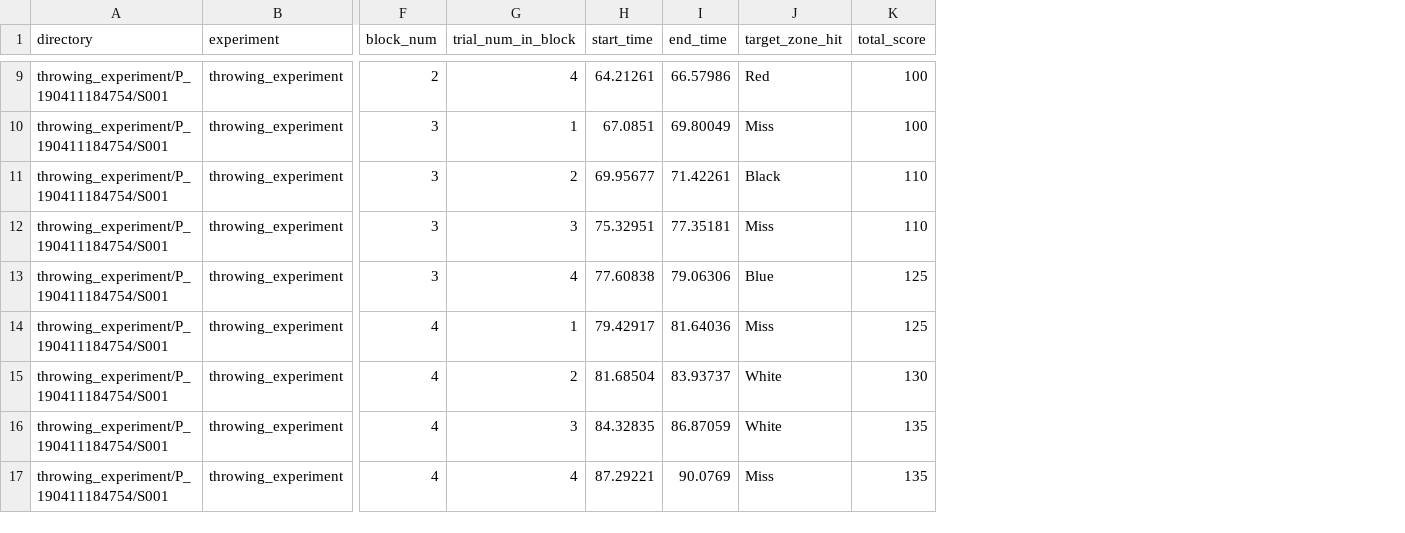
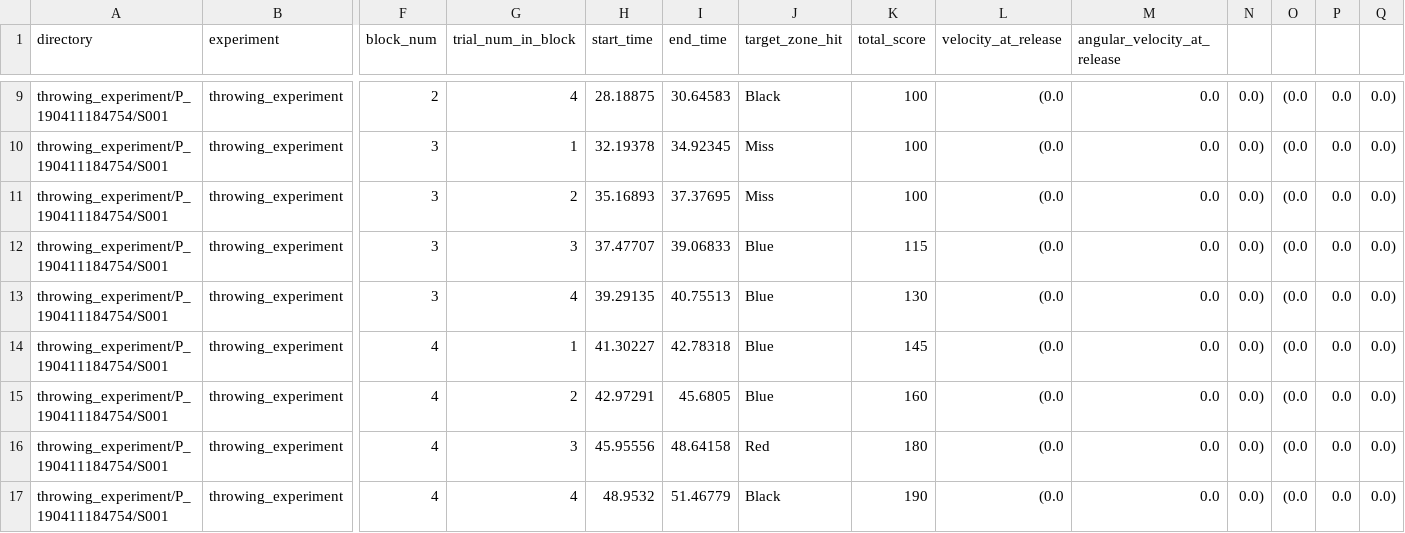
Before and after one commit to Andrea-Loriedo/VR-throwing-task, a CSV file: Assets/StreamingAssets/throwing_experiment/P_190411184754/S001/trial_results.csv, drawn as a sheet; only a part is shown, gaps mark what is left out; the diff covers the shown part only; the diff names each change by its address in the sheet, - before the commit and + after, or states it on an @@ line.

```diff
--- a/Assets/StreamingAssets/throwing_experiment/P_190411184754/S001/trial_results.csv
+++ b/Assets/StreamingAssets/throwing_experiment/P_190411184754/S001/trial_results.csv
+column L (velocity_at_release), rows 9-17: all (0.0
+column M (angular_velocity_at_release), rows 9-17: all 0.0
+column N, rows 9-17: all 0.0)
+column O, rows 9-17: all (0.0
+column P, rows 9-17: all 0.0
+column Q, rows 9-17: all 0.0)
-H9 (start_time): 64.21261
+H9 (start_time): 28.18875
-I9 (end_time): 66.57986
+I9 (end_time): 30.64583
-J9 (target_zone_hit): Red
+J9 (target_zone_hit): Black
-H10 (start_time): 67.0851
+H10 (start_time): 32.19378
-I10 (end_time): 69.80049
+I10 (end_time): 34.92345
-H11 (start_time): 69.95677
+H11 (start_time): 35.16893
-I11 (end_time): 71.42261
+I11 (end_time): 37.37695
-J11 (target_zone_hit): Black
+J11 (target_zone_hit): Miss
-K11 (total_score): 110
+K11 (total_score): 100
-H12 (start_time): 75.32951
+H12 (start_time): 37.47707
-I12 (end_time): 77.35181
+I12 (end_time): 39.06833
-J12 (target_zone_hit): Miss
+J12 (target_zone_hit): Blue
-K12 (total_score): 110
+K12 (total_score): 115
-H13 (start_time): 77.60838
+H13 (start_time): 39.29135
-I13 (end_time): 79.06306
+I13 (end_time): 40.75513
-K13 (total_score): 125
+K13 (total_score): 130
-H14 (start_time): 79.42917
+H14 (start_time): 41.30227
-I14 (end_time): 81.64036
+I14 (end_time): 42.78318
-J14 (target_zone_hit): Miss
+J14 (target_zone_hit): Blue
-K14 (total_score): 125
+K14 (total_score): 145
-H15 (start_time): 81.68504
+H15 (start_time): 42.97291
-I15 (end_time): 83.93737
+I15 (end_time): 45.6805
-J15 (target_zone_hit): White
+J15 (target_zone_hit): Blue
-K15 (total_score): 130
+K15 (total_score): 160
-H16 (start_time): 84.32835
+H16 (start_time): 45.95556
-I16 (end_time): 86.87059
+I16 (end_time): 48.64158
-J16 (target_zone_hit): White
+J16 (target_zone_hit): Red
-K16 (total_score): 135
+K16 (total_score): 180
-H17 (start_time): 87.29221
+H17 (start_time): 48.9532
-I17 (end_time): 90.0769
+I17 (end_time): 51.46779
-J17 (target_zone_hit): Miss
+J17 (target_zone_hit): Black
-K17 (total_score): 135
+K17 (total_score): 190
```
Also changed, not shown: 26 edited cells elsewhere in this file, 35 other files.
